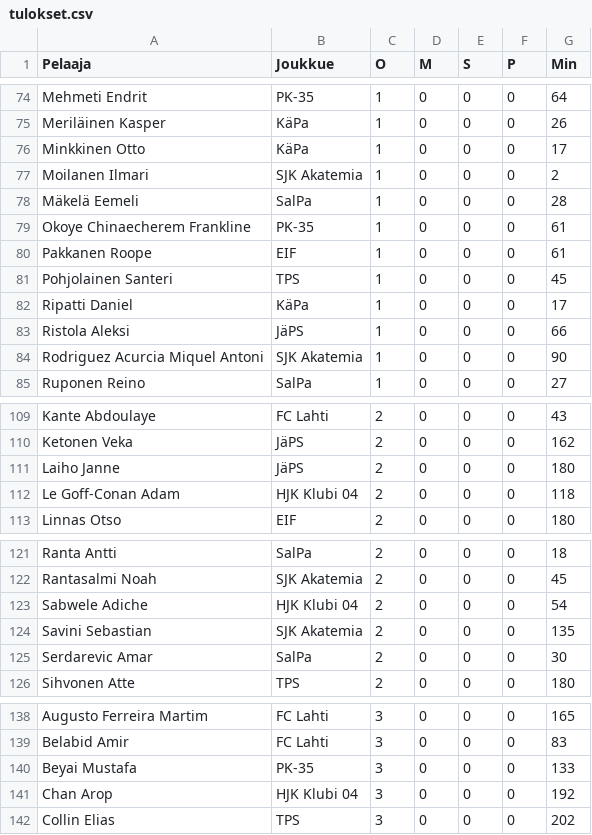
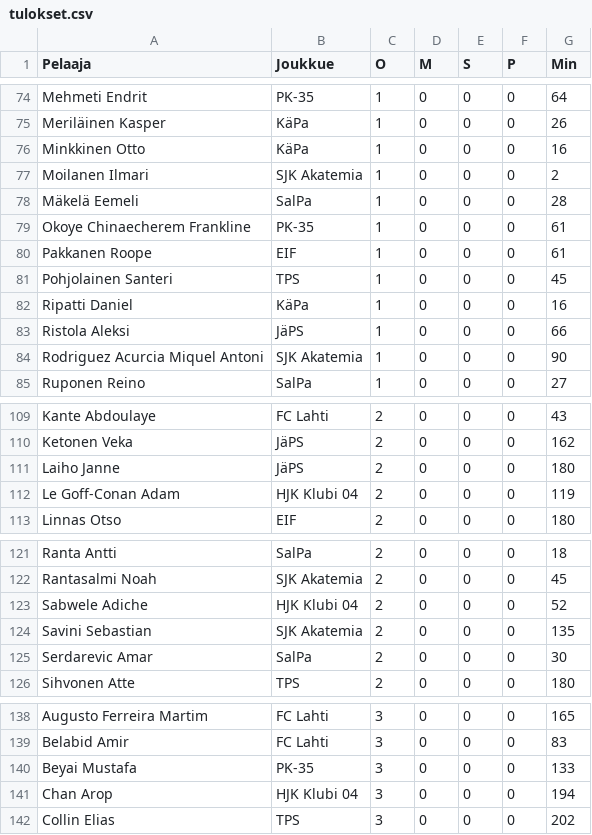
Before and after one commit to Linux88888/Ykk-sliigacup, a CSV file: tulokset.csv, drawn as a sheet; only a part is shown, gaps mark what is left out; the diff covers the shown part only.

```diff
--- a/tulokset.csv
+++ b/tulokset.csv
@@ -75,3 +75,3 @@ Mehmeti Endrit,PK-35,1,0,0,0,64
 Meriläinen Kasper,KäPa,1,0,0,0,26
-Minkkinen Otto,KäPa,1,0,0,0,17
+Minkkinen Otto,KäPa,1,0,0,0,16
 Moilanen Ilmari,SJK Akatemia,1,0,0,0,2
@@ -81,3 +81,3 @@ Pakkanen Roope,EIF,1,0,0,0,61
 Pohjolainen Santeri,TPS,1,0,0,0,45
-Ripatti Daniel,KäPa,1,0,0,0,17
+Ripatti Daniel,KäPa,1,0,0,0,16
 Ristola Aleksi,JäPS,1,0,0,0,66
@@ -111,3 +111,3 @@ Ketonen Veka,JäPS,2,0,0,0,162
 Laiho Janne,JäPS,2,0,0,0,180
-Le Goff-Conan Adam,HJK Klubi 04,2,0,0,0,118
+Le Goff-Conan Adam,HJK Klubi 04,2,0,0,0,119
 Linnas Otso,EIF,2,0,0,0,180
@@ -122,3 +122,3 @@ Ranta Antti,SalPa,2,0,0,0,18
 Rantasalmi Noah,SJK Akatemia,2,0,0,0,45
-Sabwele Adiche,HJK Klubi 04,2,0,0,0,54
+Sabwele Adiche,HJK Klubi 04,2,0,0,0,52
 Savini Sebastian,SJK Akatemia,2,0,0,0,135
@@ -140,3 +140,3 @@ Belabid Amir,FC Lahti,3,0,0,0,83
 Beyai Mustafa,PK-35,3,0,0,0,133
-Chan Arop,HJK Klubi 04,3,0,0,0,192
+Chan Arop,HJK Klubi 04,3,0,0,0,194
 Collin Elias,TPS,3,0,0,0,202
```
Also changed, not shown: 10 edited cells elsewhere in this file, 1 other file.
